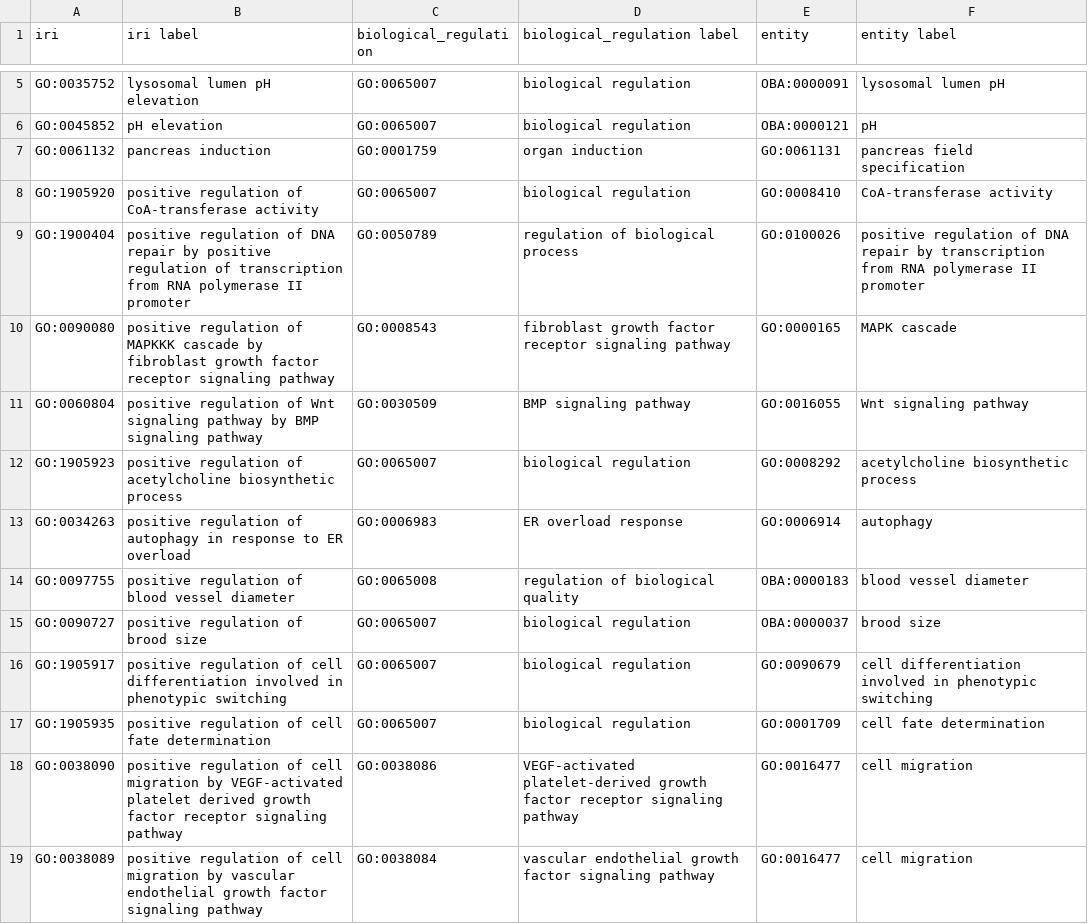
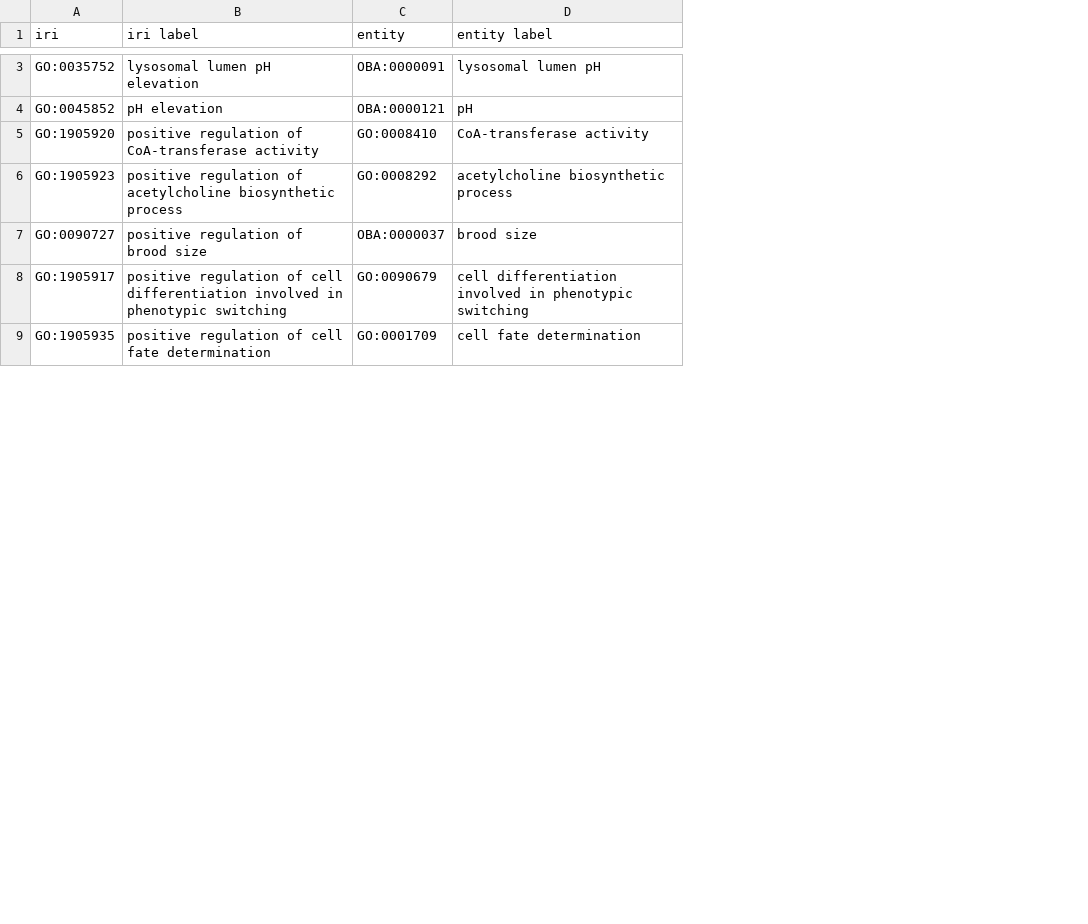
Before and after one commit to geneontology/go-ontology, a TSV file: src/design_patterns/positive_regulation.tsv, drawn as a sheet; only a part is shown, gaps mark what is left out; removed rows and columns are numbered as before the commit, all else as after; the diff covers the shown part only; the diff names each change by its address in the sheet, - before the commit and + after, or states it on an @@ line.

```diff
--- a/src/design_patterns/positive_regulation.tsv
+++ b/src/design_patterns/positive_regulation.tsv
-column C (biological_regulation), rows 5-6: GO:0065007 | GO:0065007; row 8: GO:0065007; row 12: GO:0065007; rows 15-17: all GO:0065007
-column D (biological_regulation label), rows 5-6: biological regulation | biological regulation; row 8: biological regulation; row 12: biological regulation; rows 15-17: all biological regulation
-row 7: GO:0061132 | pancreas induction | GO:0001759 | organ induction | GO:0061131 | pancreas field specification
-row 9: GO:1900404 | positive regulation of DNA repair by positive regulation of transcription from RNA polymerase II promoter | GO:0050789 | regulation of biological process | GO:0100026 | positive regulation of DNA repair by transcription from RNA polymerase II promoter
-row 10: GO:0090080 | positive regulation of MAPKKK cascade by fibroblast growth factor receptor signaling pathway | GO:0008543 | fibroblast growth factor receptor signaling pathway | GO:0000165 | MAPK cascade
-row 11: GO:0060804 | positive regulation of Wnt signaling pathway by BMP signaling pathway | GO:0030509 | BMP signaling pathway | GO:0016055 | Wnt signaling pathway
-row 13: GO:0034263 | positive regulation of autophagy in response to ER overload | GO:0006983 | ER overload response | GO:0006914 | autophagy
-row 14: GO:0097755 | positive regulation of blood vessel diameter | GO:0065008 | regulation of biological quality | OBA:0000183 | blood vessel diameter
-row 18: GO:0038090 | positive regulation of cell migration by VEGF-activated platelet derived growth factor receptor signaling pathway | GO:0038086 | VEGF-activated platelet-derived growth factor receptor signaling pathway | GO:0016477 | cell migration
-row 19: GO:0038089 | positive regulation of cell migration by vascular endothelial growth factor signaling pathway | GO:0038084 | vascular endothelial growth factor signaling pathway | GO:0016477 | cell migration
```
Also changed, not shown: 17 removed rows elsewhere in this file, src/design_patterns/multi_organism_process.tsv, src/design_patterns/negative_regulation.tsv, 8 other files.
